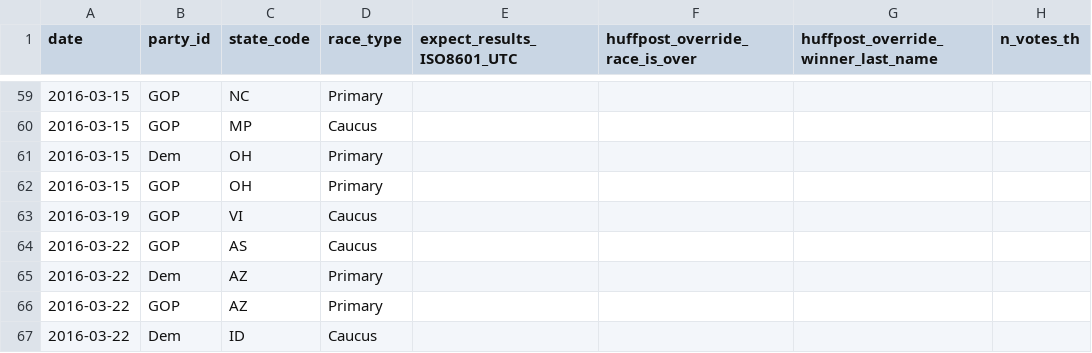
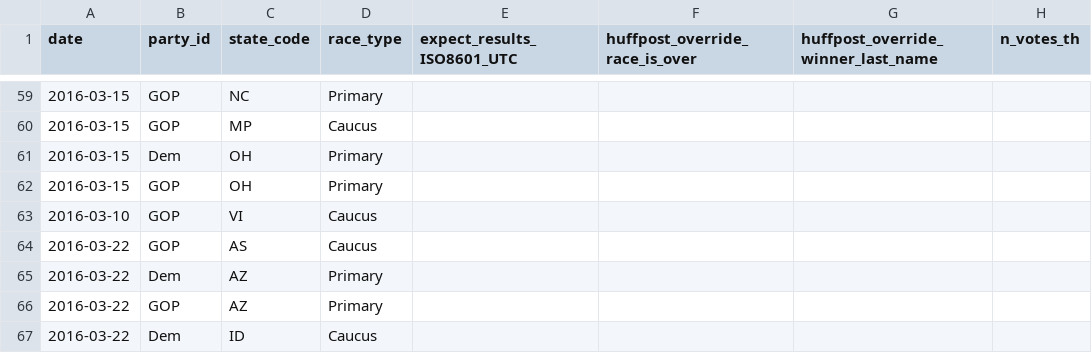
Before and after one commit to BeastNeedsMoreTorque/primaries-2016, a TSV file: app/static/races.tsv, drawn as a sheet; only a part is shown, gaps mark what is left out; the diff names each change by its address in the sheet, - before the commit and + after, or states it on an @@ line.

```diff
--- a/app/static/races.tsv
+++ b/app/static/races.tsv
-A63 (date): 2016-03-19
+A63 (date): 2016-03-10
```
Also changed, not shown: app/static/race_days.tsv.
